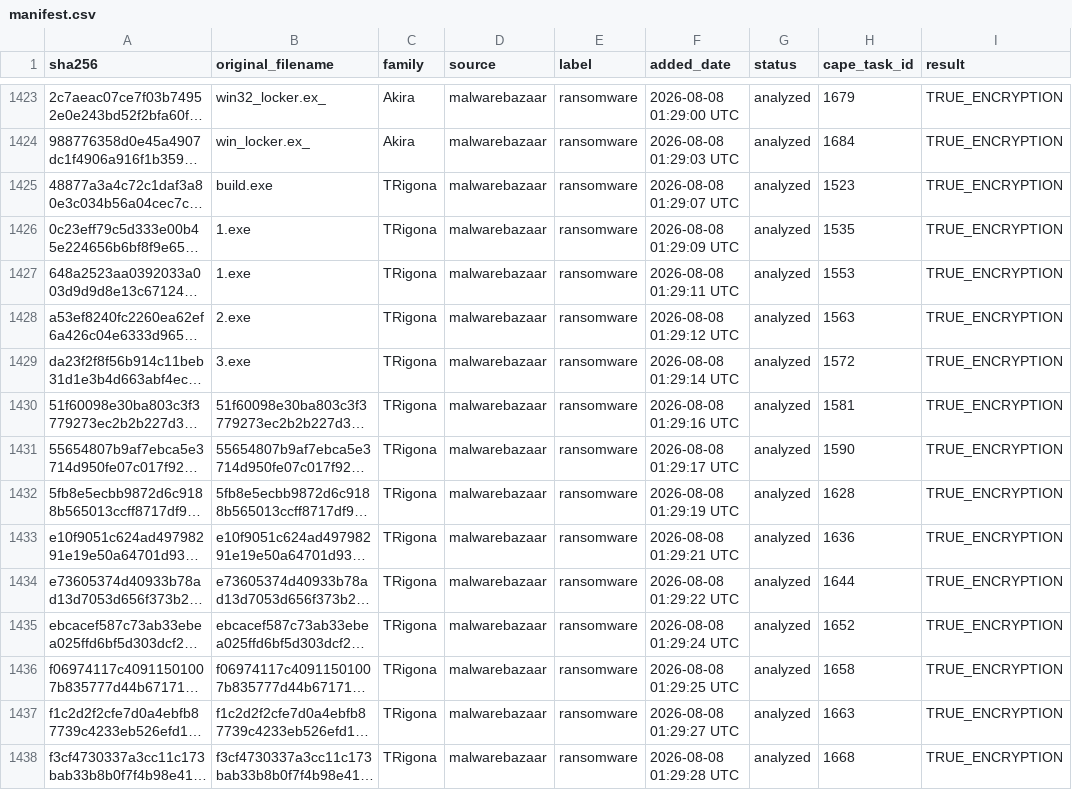
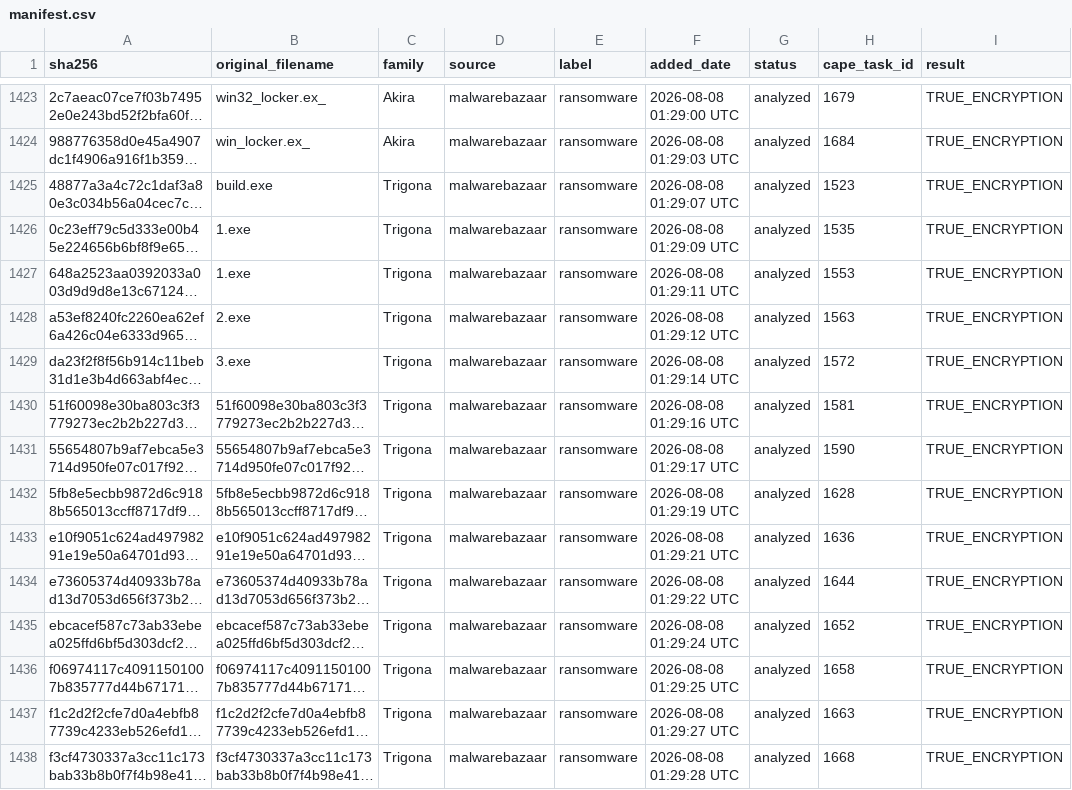
Before and after one commit to dndudchl/Ransomware-Detection, a CSV file: data/manifest.csv, drawn as a sheet; only a part is shown, gaps mark what is left out; long unchanged cells end in …; the diff covers the shown part only; the diff names each change by its address in the sheet, - before the commit and + after, or states it on an @@ line.

```diff
--- a/data/manifest.csv
+++ b/data/manifest.csv
-C1425:C1438 (family): TRigona
+C1425:C1438 (family): Trigona
```
Also changed, not shown: 19 edited cells elsewhere in this file, data/features/features.csv, data/manifest_b.csv, 7 other files.
